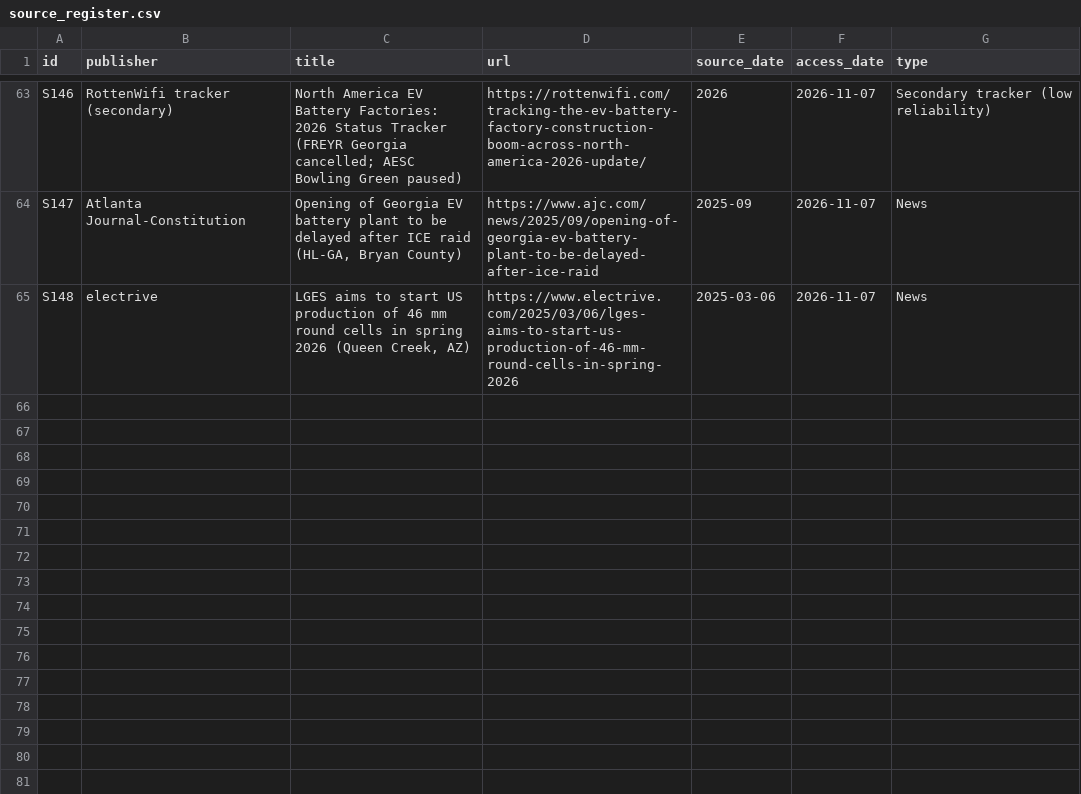
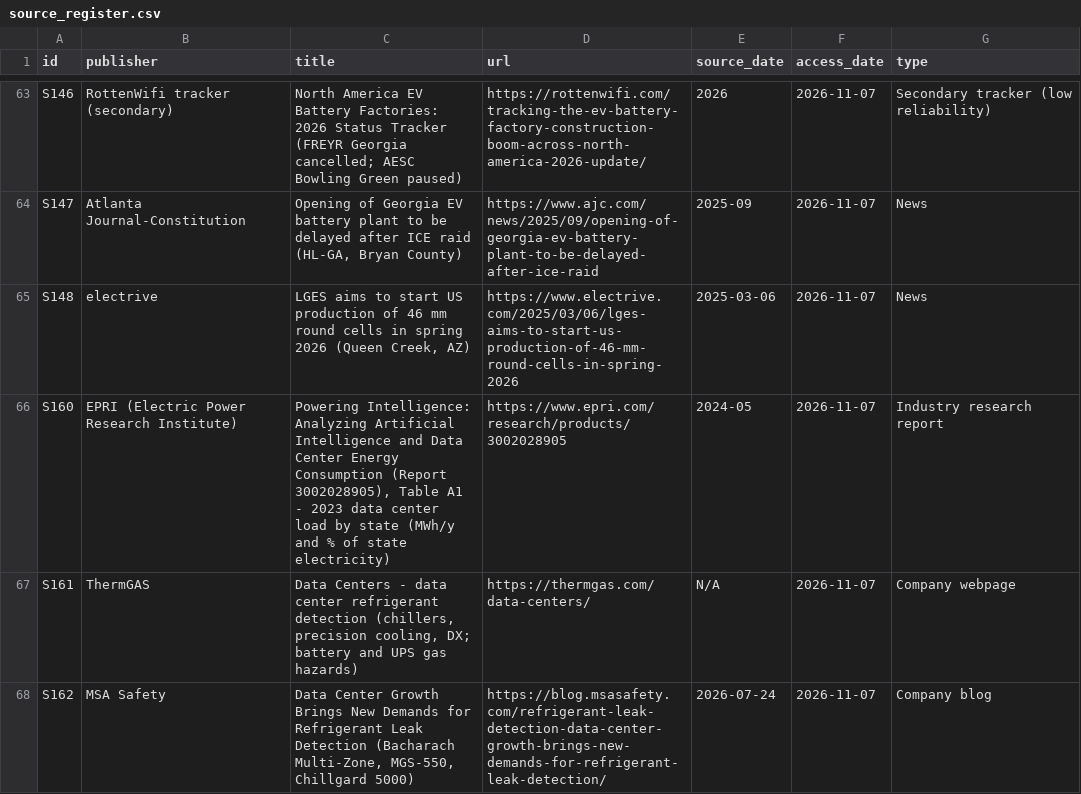
Before and after one commit to 994650817jim-droid/thermgas-competitive-intelligence, a CSV file: dashboard/public/export/source_register.csv, drawn as a sheet; only a part is shown, gaps mark what is left out.

```diff
--- a/dashboard/public/export/source_register.csv
+++ b/dashboard/public/export/source_register.csv
@@ -65 +65,4 @@ S147,Atlanta Journal-Constitution,"Opening of Georgia EV battery plant to be del
 S148,electrive,"LGES aims to start US production of 46 mm round cells in spring 2026 (Queen Creek, AZ)",https://www.electrive.com/2025/03/06/lges-aims-to-start-us-production-of-46-mm-round-cells-in-spring-2026,2025-03-06,2026-11-07,News
+S160,EPRI (Electric Power Research Institute),"Powering Intelligence: Analyzing Artificial Intelligence and Data Center Energy Consumption (Report 3002028905), Table A1 - 2023 data center load by state (MWh/y and % of state electricity)",https://www.epri.com/research/products/3002028905,2024-05,2026-11-07,Industry research report
+S161,ThermGAS,"Data Centers - data center refrigerant detection (chillers, precision cooling, DX; battery and UPS gas hazards)",https://thermgas.com/data-centers/,N/A,2026-11-07,Company webpage
+S162,MSA Safety,"Data Center Growth Brings New Demands for Refrigerant Leak Detection (Bacharach Multi-Zone, MGS-550, Chillgard 5000)",https://blog.msasafety.com/refrigerant-leak-detection-data-center-growth-brings-new-demands-for-refrigerant-leak-detection/,2026-07-24,2026-11-07,Company blog
```
Also changed, not shown: data/export/source_register.csv, 26 other files.
